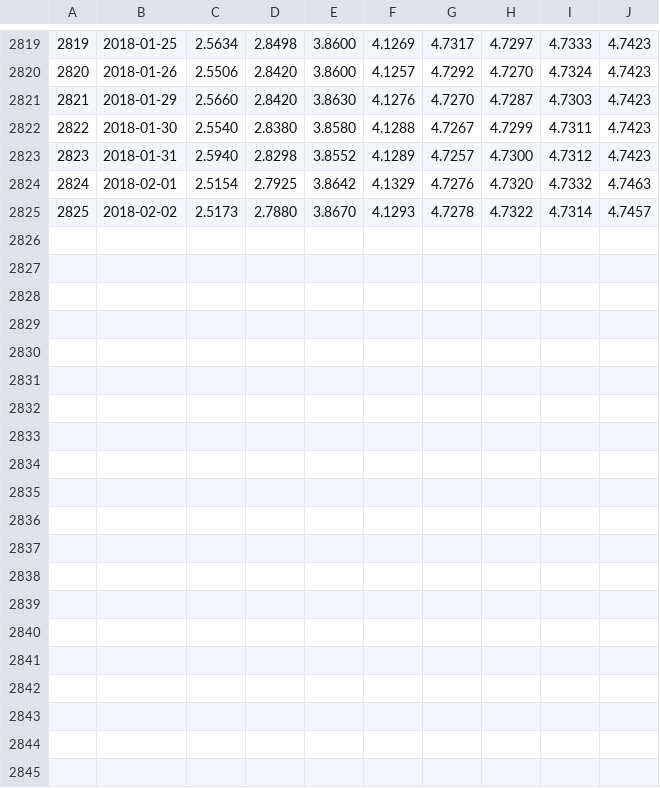
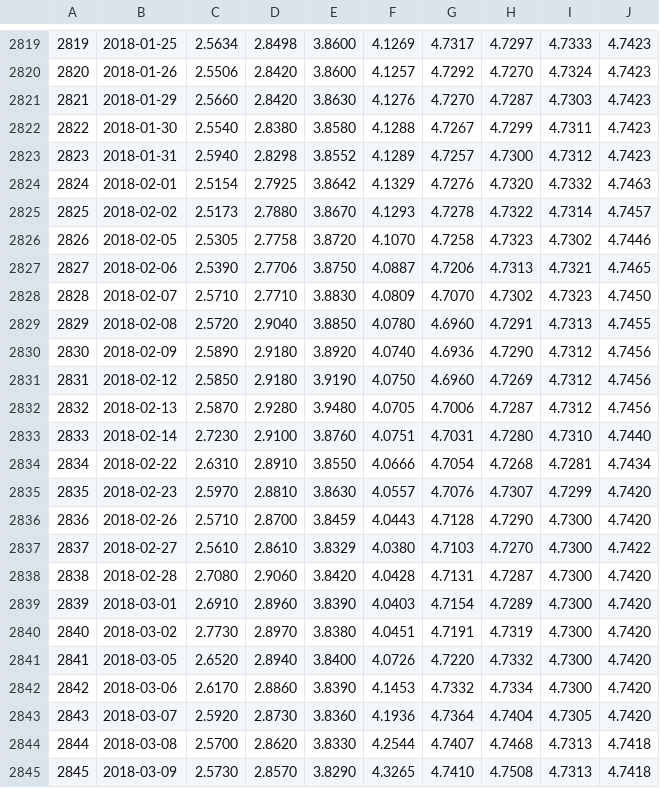
Before and after one commit to rishavloomba/rohan, a CSV file: csv/raw/shibor.csv, drawn as a sheet; only a part is shown, gaps mark what is left out.

```diff
--- a/csv/raw/shibor.csv
+++ b/csv/raw/shibor.csv
@@ -2825 +2825,21 @@
 2825,2018-02-02,2.5173,2.7880,3.8670,4.1293,4.7278,4.7322,4.7314,4.7457
+2826,2018-02-05,2.5305,2.7758,3.8720,4.1070,4.7258,4.7323,4.7302,4.7446
+2827,2018-02-06,2.5390,2.7706,3.8750,4.0887,4.7206,4.7313,4.7321,4.7465
+2828,2018-02-07,2.5710,2.7710,3.8830,4.0809,4.7070,4.7302,4.7323,4.7450
+2829,2018-02-08,2.5720,2.9040,3.8850,4.0780,4.6960,4.7291,4.7313,4.7455
+2830,2018-02-09,2.5890,2.9180,3.8920,4.0740,4.6936,4.7290,4.7312,4.7456
+2831,2018-02-12,2.5850,2.9180,3.9190,4.0750,4.6960,4.7269,4.7312,4.7456
+2832,2018-02-13,2.5870,2.9280,3.9480,4.0705,4.7006,4.7287,4.7312,4.7456
+2833,2018-02-14,2.7230,2.9100,3.8760,4.0751,4.7031,4.7280,4.7310,4.7440
+2834,2018-02-22,2.6310,2.8910,3.8550,4.0666,4.7054,4.7268,4.7281,4.7434
+2835,2018-02-23,2.5970,2.8810,3.8630,4.0557,4.7076,4.7307,4.7299,4.7420
+2836,2018-02-26,2.5710,2.8700,3.8459,4.0443,4.7128,4.7290,4.7300,4.7420
+2837,2018-02-27,2.5610,2.8610,3.8329,4.0380,4.7103,4.7270,4.7300,4.7422
+2838,2018-02-28,2.7080,2.9060,3.8420,4.0428,4.7131,4.7287,4.7300,4.7420
+2839,2018-03-01,2.6910,2.8960,3.8390,4.0403,4.7154,4.7289,4.7300,4.7420
+2840,2018-03-02,2.7730,2.8970,3.8380,4.0451,4.7191,4.7319,4.7300,4.7420
+2841,2018-03-05,2.6520,2.8940,3.8400,4.0726,4.7220,4.7332,4.7300,4.7420
+2842,2018-03-06,2.6170,2.8860,3.8390,4.1453,4.7332,4.7334,4.7300,4.7420
+2843,2018-03-07,2.5920,2.8730,3.8360,4.1936,4.7364,4.7404,4.7305,4.7420
+2844,2018-03-08,2.5700,2.8620,3.8330,4.2544,4.7407,4.7468,4.7313,4.7418
+2845,2018-03-09,2.5730,2.8570,3.8290,4.3265,4.7410,4.7508,4.7313,4.7418
```
Also changed, not shown: csv/raw/kitco_london.csv, csv/raw/shibor_ma.csv, 17 other files.
